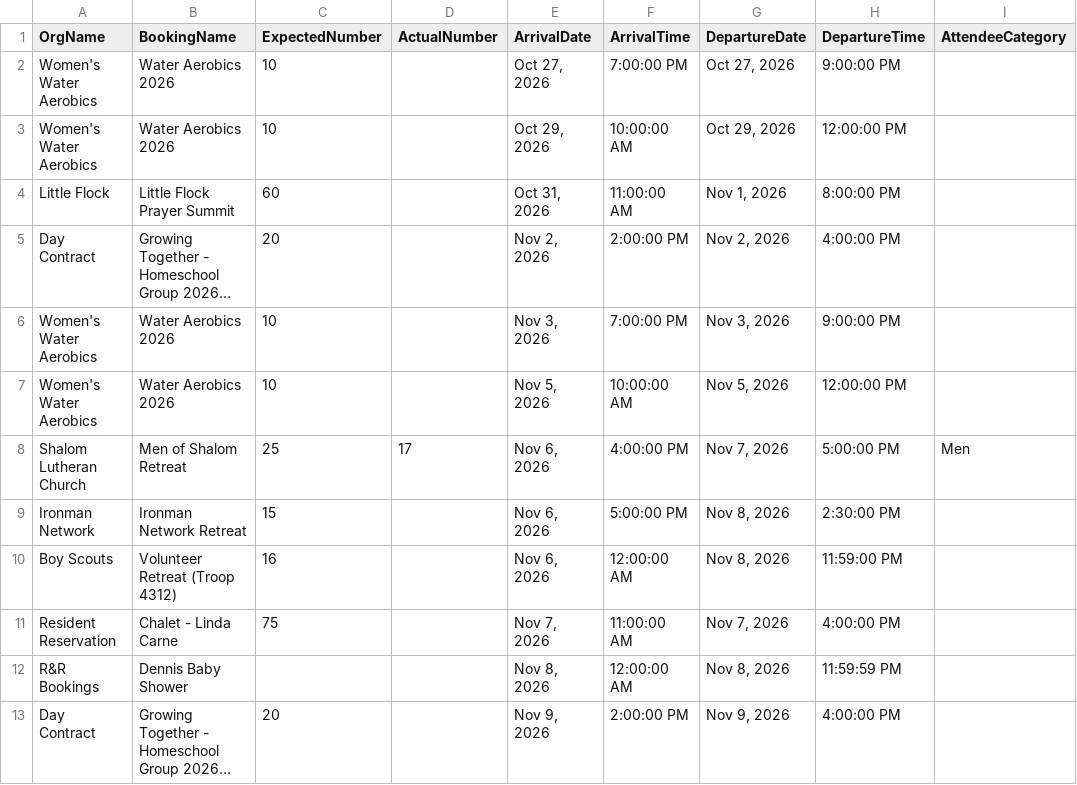
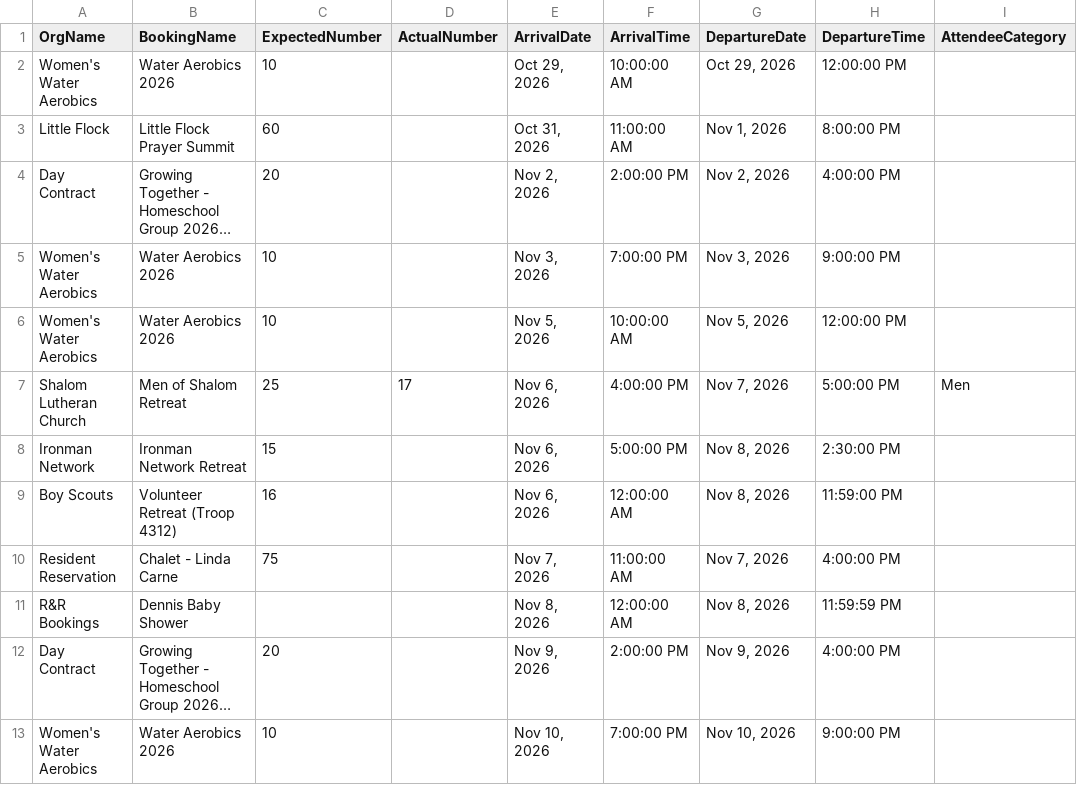
Before and after one commit to solomon123james-cmd/fhl-dashboard-data, a CSV file: data/General_Group_Info_Report.csv, drawn as a sheet; long unchanged cells end in …; removed rows and columns are numbered as before the commit, all else as after; the diff names each change by its address in the sheet, - before the commit and + after, or states it on an @@ line.

Commit message:
sync: update data/General_Group_Info_Report.csv

```diff
--- a/data/General_Group_Info_Report.csv
+++ b/data/General_Group_Info_Report.csv
-row 2: Women's Water Aerobics | Water Aerobics 2026 | 10 |  | Oct 27, 2026 | 7:00:00 PM | Oct 27, 2026 | 9:00:00 PM
+row 13: Women's Water Aerobics | Water Aerobics 2026 | 10 |  | Nov 10, 2026 | 7:00:00 PM | Nov 10, 2026 | 9:00:00 PM
```
